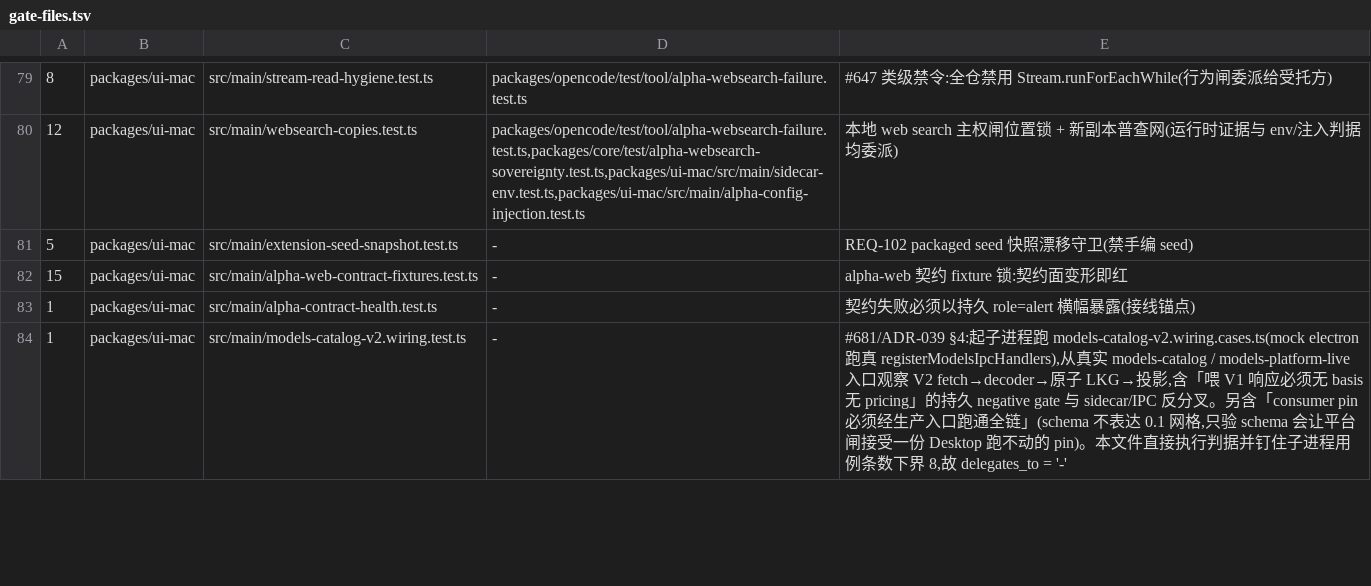
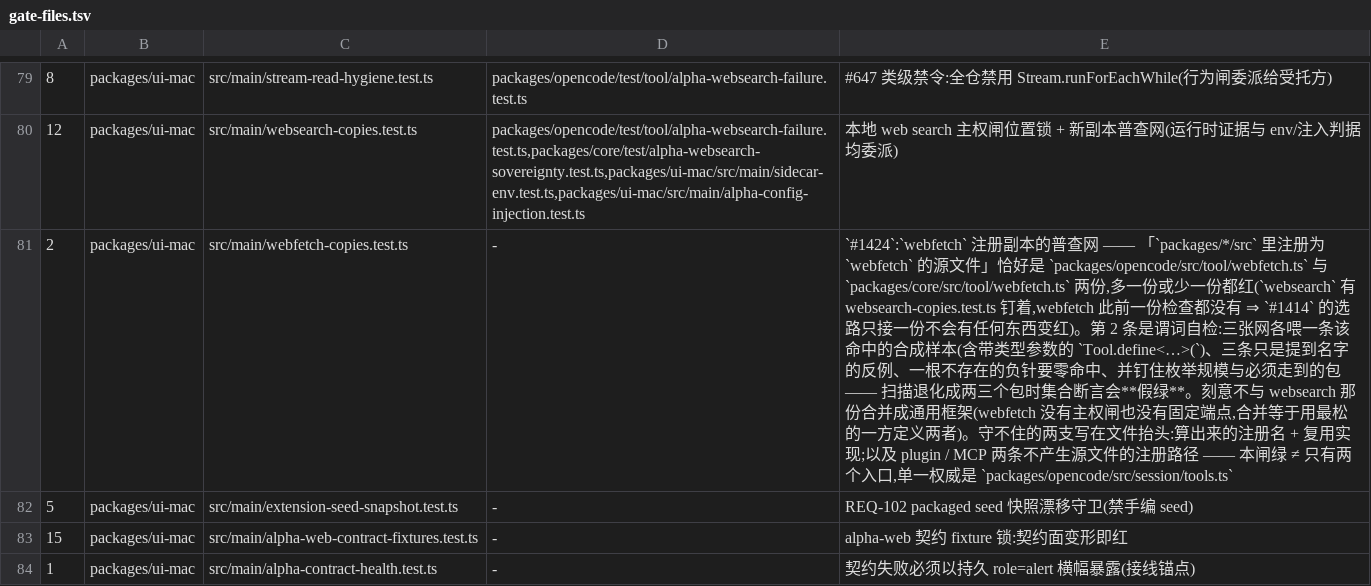
Before and after one commit to jinjunnn/alpha-code, a TSV file: scripts/gate-files.tsv, drawn as a sheet; only a part is shown, gaps mark what is left out; the shorter side is filled out with more unchanged rows; the diff names each change by its address in the sheet, - before the commit and + after, or states it on an @@ line.

```diff
--- a/scripts/gate-files.tsv
+++ b/scripts/gate-files.tsv
+row 81: 2 | packages/ui-mac | src/main/webfetch-copies.test.ts | - | `#1424`:`webfetch` 注册副本的普查网 —— 「`packages/*/src` 里注册为 `webfetch` 的源文件」恰好是 `packages/opencode/src/tool/webfetch.ts` 与 `packages/core/src/tool/webfetch.ts` 两份,多一份或少一份都红(`websearch` 有 websearch-copies.test.ts 钉着,webfetch 此前一份检查都没有 ⇒ `#1414` 的选路只接一份不会有任何东西变红)。第 2 条是谓词自检:三张网各喂一条该命中的合成样本(含带类型参数的 `Tool.define<…>(`)、三条只是提到名字的反例、一根不存在的负针要零命中、并钉住枚举规模与必须走到的包 —— 扫描退化成两三个包时集合断言会**假绿**。刻意不与 websearch 那份合并成通用框架(webfetch 没有主权闸也没有固定端点,合并等于用最松的一方定义两者)。守不住的两支写在文件抬头:算出来的注册名 + 复用实现;以及 plugin / MCP 两条不产生源文件的注册路径 —— 本闸绿 ≠ 只有两个入口,单一权威是 `packages/opencode/src/session/tools.ts`
```
Also changed, not shown: 2 other files.
